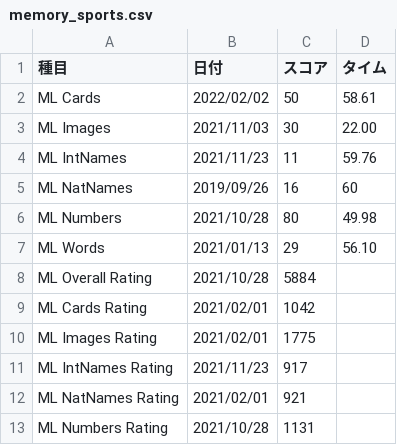
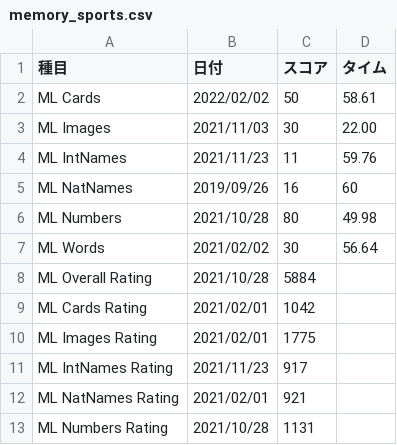
Before and after one commit to sakabar/PB_history, a CSV file: results/memory_sports.csv, drawn as a sheet; only a part is shown.

Commit message:
ML Words 30 in 56.64

```diff
--- a/results/memory_sports.csv
+++ b/results/memory_sports.csv
@@ -6,3 +6,3 @@ ML NatNames,2019/09/26,16,60
 ML Numbers,2021/10/28,80,49.98
-ML Words,2021/01/13,29,56.10
+ML Words,2021/02/02,30,56.64
 ML Overall Rating,2021/10/28,5884,
```
